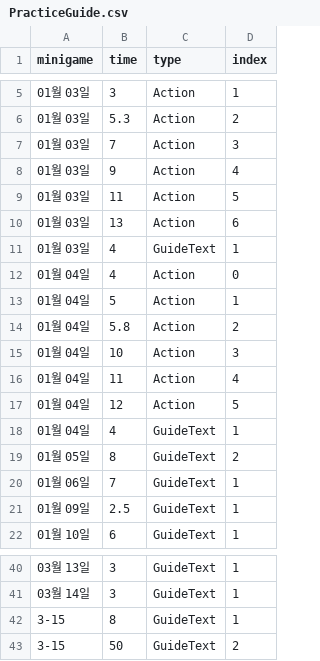
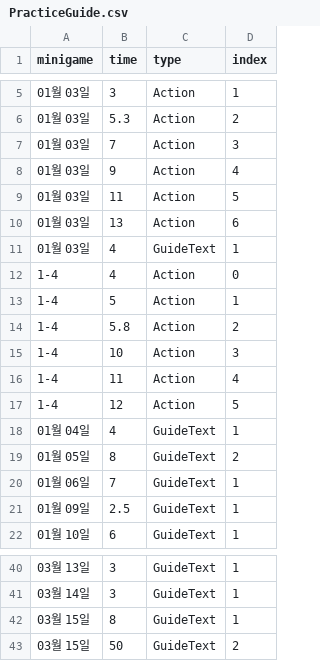
Before and after one commit to FFooCuuSS/Poliverse, a CSV file: Assets/CSV/PracticeGuide.csv, drawn as a sheet; only a part is shown, gaps mark what is left out.

```diff
--- a/Assets/CSV/PracticeGuide.csv
+++ b/Assets/CSV/PracticeGuide.csv
@@ -11,8 +11,8 @@
 01월 03일,4,GuideText,1
-01월 04일,4,Action,0
-01월 04일,5,Action,1
-01월 04일,5.8,Action,2
-01월 04일,10,Action,3
-01월 04일,11,Action,4
-01월 04일,12,Action,5
+1-4,4,Action,0
+1-4,5,Action,1
+1-4,5.8,Action,2
+1-4,10,Action,3
+1-4,11,Action,4
+1-4,12,Action,5
 01월 04일,4,GuideText,1
@@ -41,3 +41,3 @@
 03월 14일,3,GuideText,1
-3-15,8,GuideText,1
-3-15,50,GuideText,2
+03월 15일,8,GuideText,1
+03월 15일,50,GuideText,2
```
Also changed, not shown: 6 other files.
